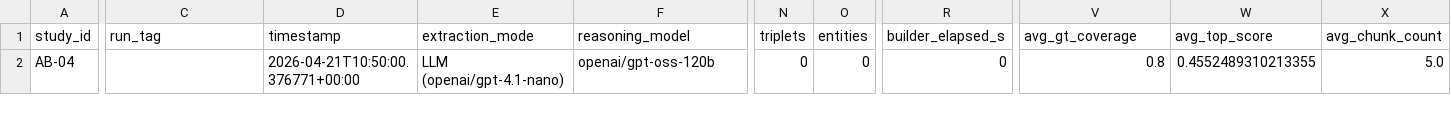
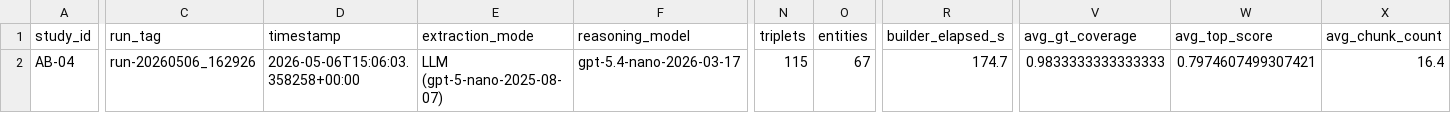
Before and after one commit to LookUpMark/semanticmesh, a CSV file: outputs/ablation/AB-04/datasets/01_basics_ecommerce/thesis/AB-04_01_basics_ecommerce_summary.csv, drawn as a sheet; only a part is shown, gaps mark what is left out; the diff names each change by its address in the sheet, - before the commit and + after, or states it on an @@ line.

```diff
--- a/outputs/ablation/AB-04/datasets/01_basics_ecommerce/thesis/AB-04_01_basics_ecommerce_summary.csv
+++ b/outputs/ablation/AB-04/datasets/01_basics_ecommerce/thesis/AB-04_01_basics_ecommerce_summary.csv
-C2 (run_tag): (empty)
+C2 (run_tag): run-20260506_162926
-D2 (timestamp): 2026-04-21T10:50:00.376771+00:00
+D2 (timestamp): 2026-05-06T15:06:03.358258+00:00
-E2 (extraction_mode): LLM (openai/gpt-4.1-nano)
+E2 (extraction_mode): LLM (gpt-5-nano-2025-08-07)
-F2 (reasoning_model): openai/gpt-oss-120b
+F2 (reasoning_model): gpt-5.4-nano-2026-03-17
-N2 (triplets): 0
+N2 (triplets): 115
-O2 (entities): 0
+O2 (entities): 67
-R2 (builder_elapsed_s): 0
+R2 (builder_elapsed_s): 174.7
-V2 (avg_gt_coverage): 0.8
+V2 (avg_gt_coverage): 0.9833333333333333
-W2 (avg_top_score): 0.4552489310213355
+W2 (avg_top_score): 0.7974607499307421
-X2 (avg_chunk_count): 5.0
+X2 (avg_chunk_count): 16.4
```
Also changed, not shown: outputs/ablation/AB-01/datasets/01_basics_ecommerce/thesis/AB-01_01_basics_ecommerce_per_question.csv, outputs/ablation/AB-02/datasets/01_basics_ecommerce/thesis/AB-02_01_basics_ecommerce_per_question.csv, 40 other files.
